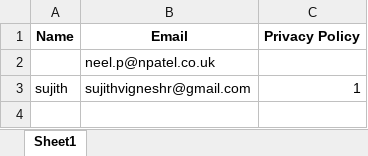
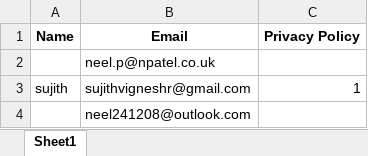
Before and after one commit to neel2412/pichub.npatel, an Excel workbook: Newsletter/subscriptions.xlsx, sheet Sheet1, drawn as a sheet; values as stored, in another font and other column widths than the file's, no borders; the diff names each change by its address in the sheet, - before the commit and + after, or states it on an @@ line.

```diff
--- a/Newsletter/subscriptions.xlsx (sheet Sheet1)
+++ b/Newsletter/subscriptions.xlsx (sheet Sheet1)
+row 4:  | neel241208@outlook.com
```
Also changed, not shown: 1 other file.
